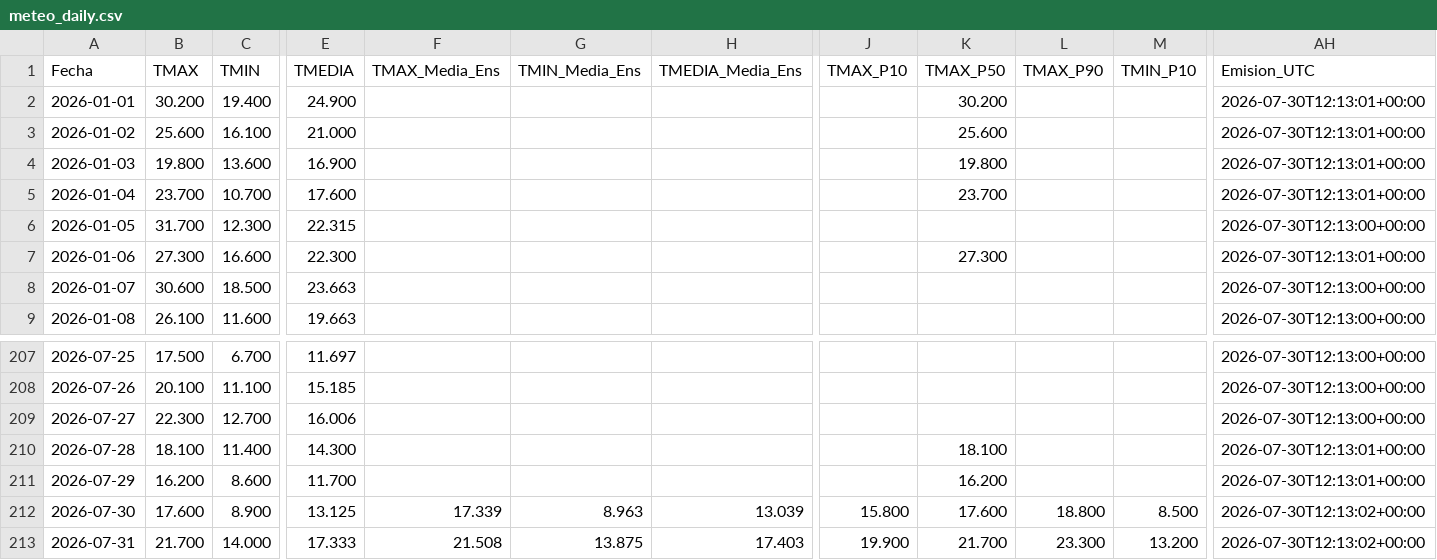
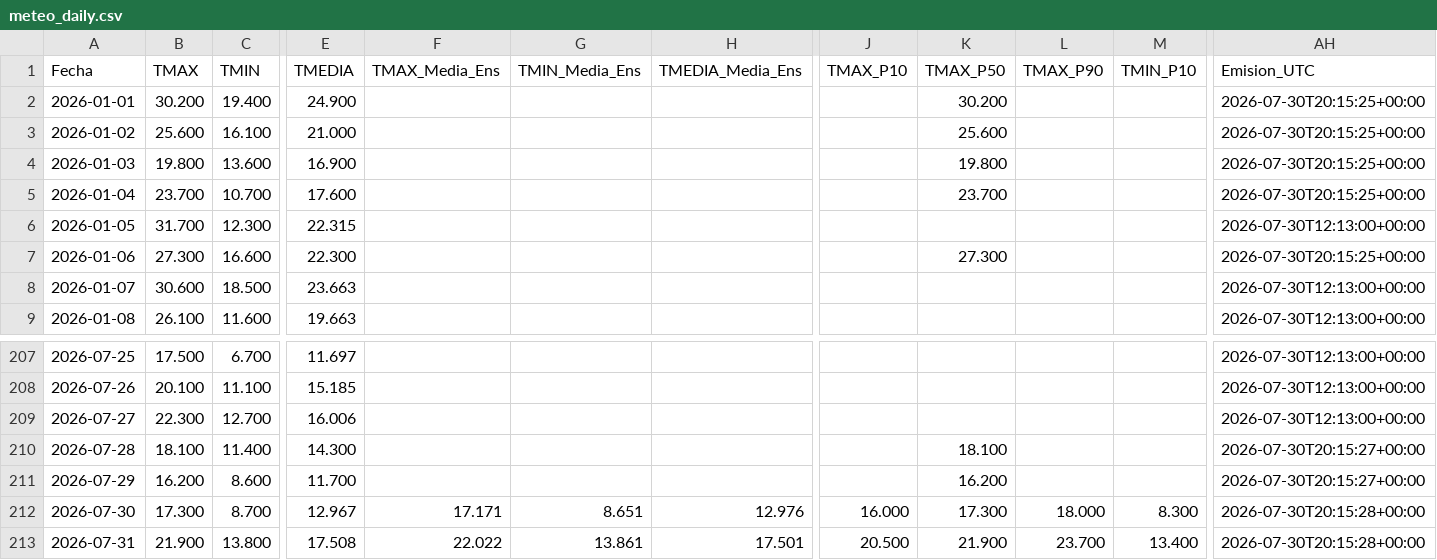
Before and after one commit to PREDWEEM/LOLIUM-PERGA2026, a CSV file: meteo_daily.csv, drawn as a sheet; only a part is shown, gaps mark what is left out; the diff covers the shown part only; the diff names each change by its address in the sheet, - before the commit and + after, or states it on an @@ line.

```diff
--- a/meteo_daily.csv
+++ b/meteo_daily.csv
-AH2:AH5 (Emision_UTC): 2026-07-30T12:13:01+00:00
+AH2:AH5 (Emision_UTC): 2026-07-30T20:15:25+00:00
-AH7 (Emision_UTC): 2026-07-30T12:13:01+00:00
+AH7 (Emision_UTC): 2026-07-30T20:15:25+00:00
-AH210:AH211 (Emision_UTC): 2026-07-30T12:13:01+00:00
+AH210:AH211 (Emision_UTC): 2026-07-30T20:15:27+00:00
-B212 (TMAX): 17.600
+B212 (TMAX): 17.300
-C212 (TMIN): 8.900
+C212 (TMIN): 8.700
-E212 (TMEDIA): 13.125
+E212 (TMEDIA): 12.967
-F212 (TMAX_Media_Ens): 17.339
+F212 (TMAX_Media_Ens): 17.171
-G212 (TMIN_Media_Ens): 8.963
+G212 (TMIN_Media_Ens): 8.651
-H212 (TMEDIA_Media_Ens): 13.039
+H212 (TMEDIA_Media_Ens): 12.976
-J212 (TMAX_P10): 15.800
+J212 (TMAX_P10): 16.000
-K212 (TMAX_P50): 17.600
+K212 (TMAX_P50): 17.300
-L212 (TMAX_P90): 18.800
+L212 (TMAX_P90): 18.000
-M212 (TMIN_P10): 8.500
+M212 (TMIN_P10): 8.300
-AH212:AH213 (Emision_UTC): 2026-07-30T12:13:02+00:00
+AH212:AH213 (Emision_UTC): 2026-07-30T20:15:28+00:00
-B213 (TMAX): 21.700
+B213 (TMAX): 21.900
-C213 (TMIN): 14.000
+C213 (TMIN): 13.800
-E213 (TMEDIA): 17.333
+E213 (TMEDIA): 17.508
-F213 (TMAX_Media_Ens): 21.508
+F213 (TMAX_Media_Ens): 22.022
-G213 (TMIN_Media_Ens): 13.875
+G213 (TMIN_Media_Ens): 13.861
-H213 (TMEDIA_Media_Ens): 17.403
+H213 (TMEDIA_Media_Ens): 17.501
-J213 (TMAX_P10): 19.900
+J213 (TMAX_P10): 20.500
-K213 (TMAX_P50): 21.700
+K213 (TMAX_P50): 21.900
-L213 (TMAX_P90): 23.300
+L213 (TMAX_P90): 23.700
-M213 (TMIN_P10): 13.200
+M213 (TMIN_P10): 13.400
```
Also changed, not shown: 131 edited cells elsewhere in this file, 2 other files.
